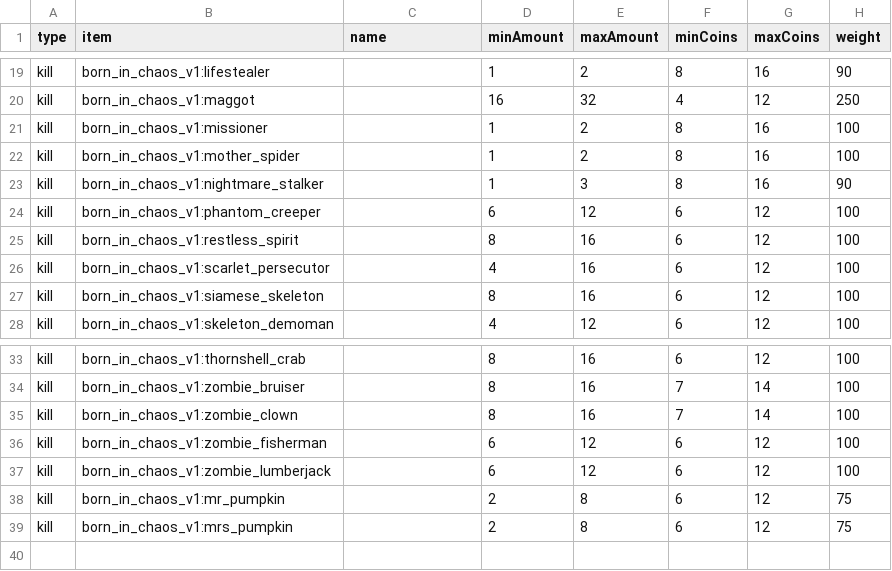
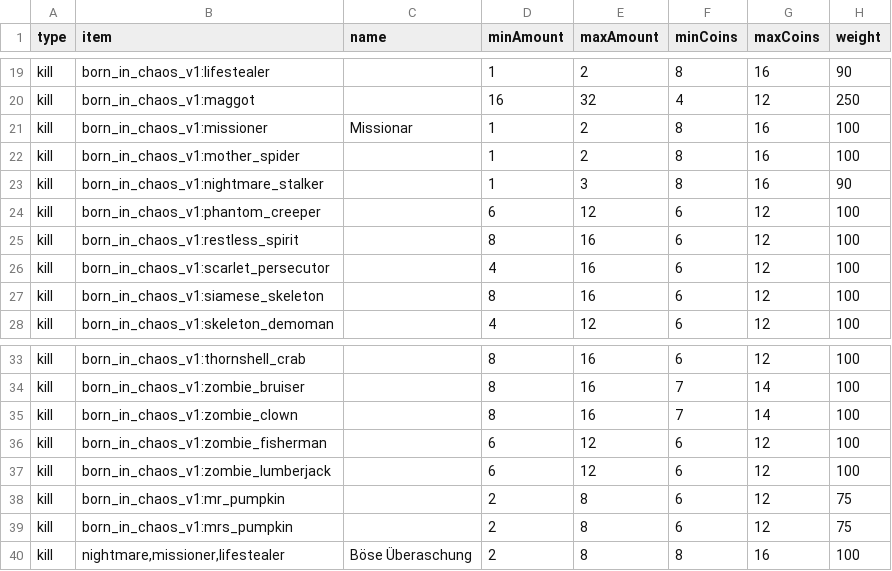
Before and after one commit to Sadragos/kubejs-mission-system, a CSV file: missions/born_in_chaos_kills.csv, drawn as a sheet; only a part is shown, gaps mark what is left out.

```diff
--- a/missions/born_in_chaos_kills.csv
+++ b/missions/born_in_chaos_kills.csv
@@ -20,3 +20,3 @@ kill;born_in_chaos_v1:lifestealer;;1;2;8;16;90
 kill;born_in_chaos_v1:maggot;;16;32;4;12;250
-kill;born_in_chaos_v1:missioner;;1;2;8;16;100
+kill;born_in_chaos_v1:missioner;Missionar;1;2;8;16;100
 kill;born_in_chaos_v1:mother_spider;;1;2;8;16;100
@@ -39 +39,2 @@ kill;born_in_chaos_v1:mr_pumpkin;;2;8;6;12;75
 kill;born_in_chaos_v1:mrs_pumpkin;;2;8;6;12;75
+kill;nightmare,missioner,lifestealer;Böse Überaschung;2;8;8;16;100
```
Also changed, not shown: 1 other file.
